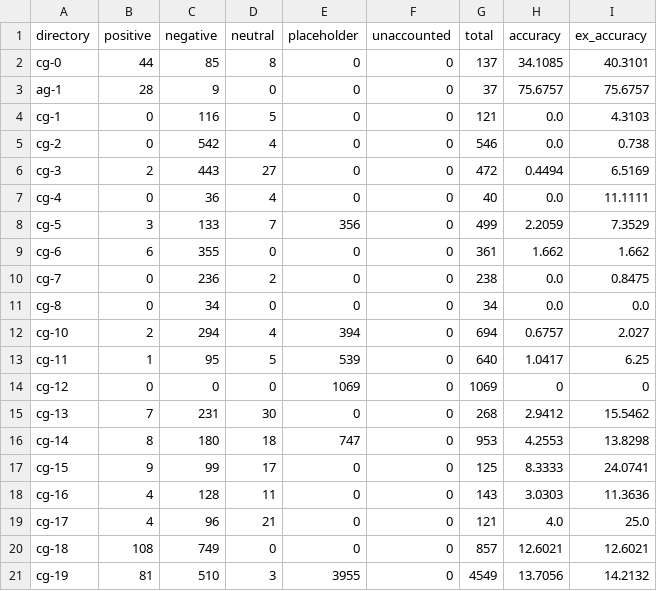
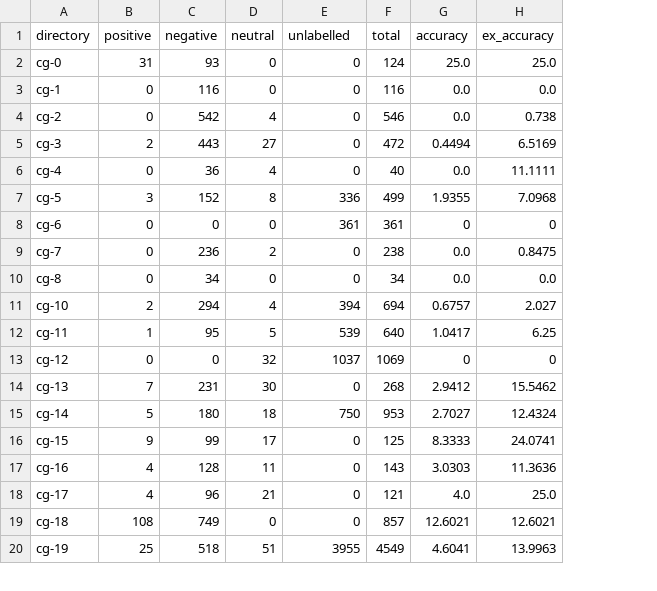
Before and after one commit to speckly/sucorn, a CSV file: features/sample_statistics.csv, drawn as a sheet; only a part is shown; removed rows and columns are numbered as before the commit, all else as after; the diff covers the shown part only; the diff names each change by its address in the sheet, - before the commit and + after, or states it on an @@ line.

Commit message:
modified:   features/sample_statistics.csv 	transitioned to new labelling system 	i forgor about capitalisation oops 	labelling should work now 	removed placeholders

```diff
--- a/features/sample_statistics.csv
+++ b/features/sample_statistics.csv
-column F (unaccounted), row 2: 0; rows 4-21: all 0
-E1: placeholder
+E1: unlabelled
-B2 (positive): 44
+B2 (positive): 31
-C2 (negative): 85
+C2 (negative): 93
-D2 (neutral): 8
+D2 (neutral): 0
-F2 (total): 137
+F2 (total): 124
-G2 (accuracy): 34.1085
+G2 (accuracy): 25.0
-H2 (ex_accuracy): 40.3101
+H2 (ex_accuracy): 25.0
-row 3: ag-1 | 28 | 9 | 0 | 0 | 0 | 37 | 75.6757 | 75.6757
-D3 (neutral): 5
+D3 (neutral): 0
-F3 (total): 121
+F3 (total): 116
-H3 (ex_accuracy): 4.3103
+H3 (ex_accuracy): 0.0
-C7 (negative): 133
+C7 (negative): 152
-D7 (neutral): 7
+D7 (neutral): 8
-E7 (unlabelled): 356
+E7 (unlabelled): 336
-G7 (accuracy): 2.2059
+G7 (accuracy): 1.9355
-H7 (ex_accuracy): 7.3529
+H7 (ex_accuracy): 7.0968
-B8 (positive): 6
+B8 (positive): 0
-C8 (negative): 355
+C8 (negative): 0
-E8 (unlabelled): 0
+E8 (unlabelled): 361
-G8 (accuracy): 1.662
+G8 (accuracy): 0
-H8 (ex_accuracy): 1.662
+H8 (ex_accuracy): 0
-D13 (neutral): 0
+D13 (neutral): 32
-E13 (unlabelled): 1069
+E13 (unlabelled): 1037
-B15 (positive): 8
+B15 (positive): 5
-E15 (unlabelled): 747
+E15 (unlabelled): 750
-G15 (accuracy): 4.2553
+G15 (accuracy): 2.7027
-H15 (ex_accuracy): 13.8298
+H15 (ex_accuracy): 12.4324
-B20 (positive): 81
+B20 (positive): 25
-C20 (negative): 510
+C20 (negative): 518
-D20 (neutral): 3
+D20 (neutral): 51
-G20 (accuracy): 13.7056
+G20 (accuracy): 4.6041
-H20 (ex_accuracy): 14.2132
+H20 (ex_accuracy): 13.9963
```
Also changed, not shown: 14 edited cells elsewhere in this file, 4 other files.
